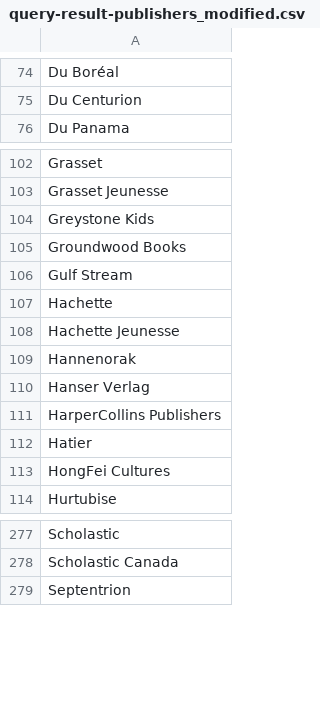
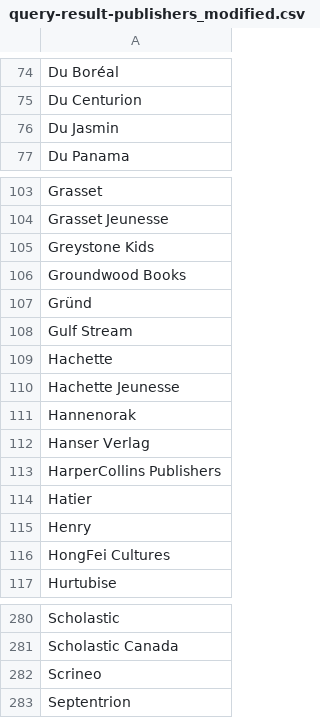
Before and after one commit to KarimLak/Books-Python, a CSV file: query-result-publishers_modified.csv, drawn as a sheet; only a part is shown, gaps mark what is left out; the diff names each change by its address in the sheet, - before the commit and + after, or states it on an @@ line.

Commit message:
Revision ricochet data

```diff
--- a/query-result-publishers_modified.csv
+++ b/query-result-publishers_modified.csv
+row 76: Du Jasmin
+row 107: Gründ
+row 115: Henry
+row 282: Scrineo
```
Also changed, not shown: 2 other files.
